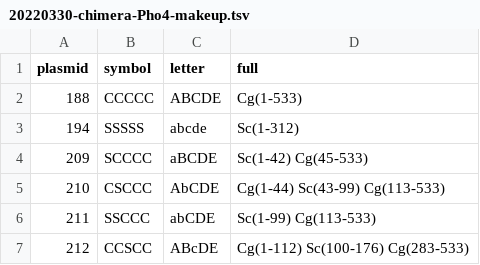
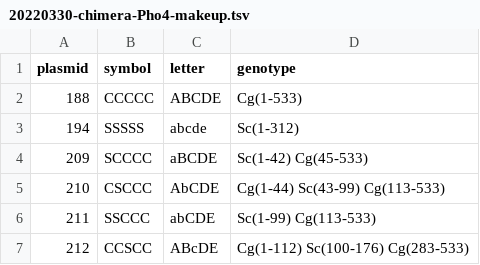
Before and after one commit to hezhaobin/more-pho, a TSV file: E013-Pho4-evolution/03-new-chimera/01-flow-cytometry-quant/data/20220330-chimera-Pho4-makeup.tsv, drawn as a sheet; only a part is shown.

Commit message:
summarize chimera flow data

```diff
--- a/E013-Pho4-evolution/03-new-chimera/01-flow-cytometry-quant/data/20220330-chimera-Pho4-makeup.tsv
+++ b/E013-Pho4-evolution/03-new-chimera/01-flow-cytometry-quant/data/20220330-chimera-Pho4-makeup.tsv
@@ -1,2 +1,2 @@
-plasmid	symbol	letter	full
+plasmid	symbol	letter	genotype
 188	CCCCC	ABCDE	Cg(1-533)
```
Also changed, not shown: 4 other files.
